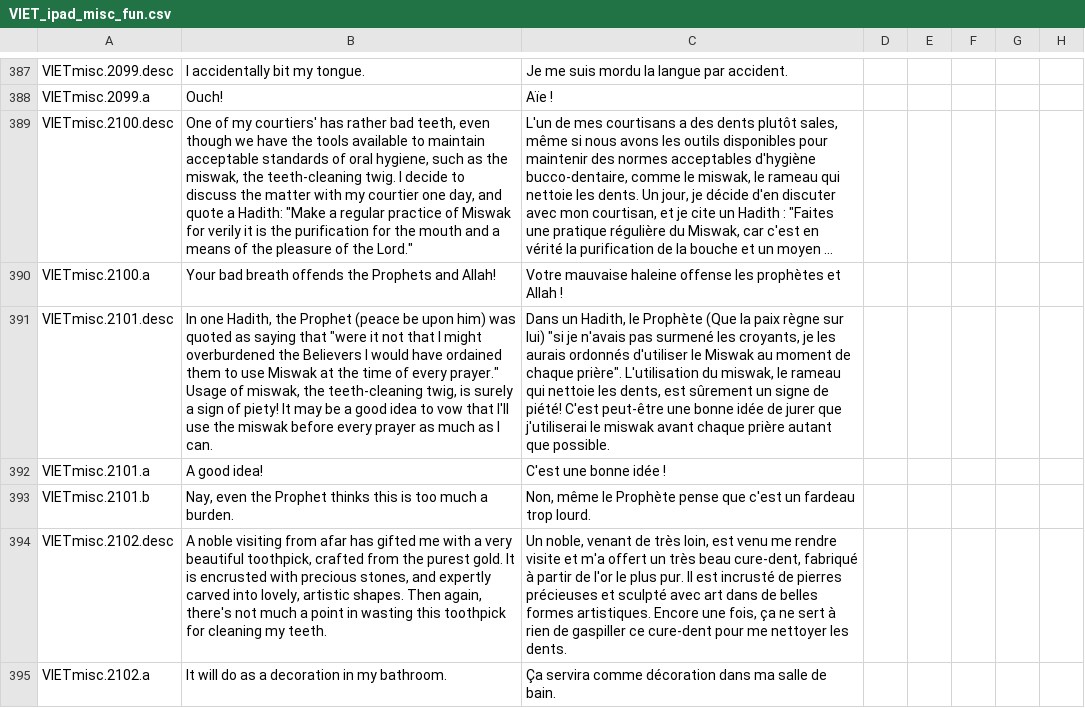
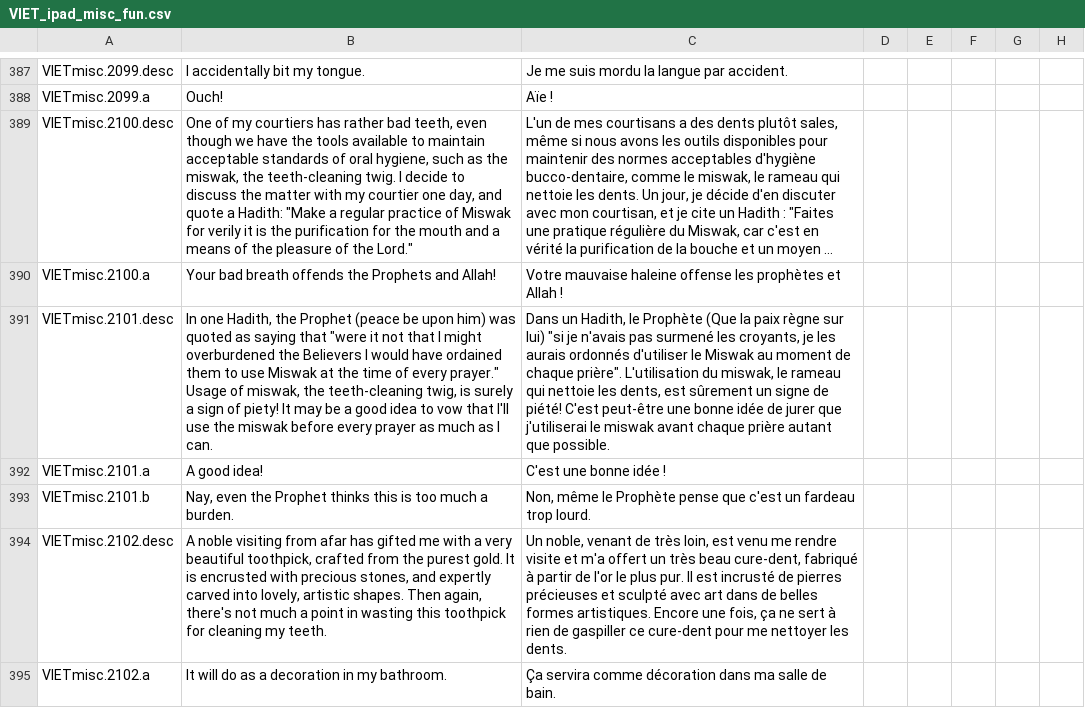
Before and after one commit to cybrxkhan/VIET-Events-Reborn, a CSV file: VIET Events/localisation/VIET_ipad_misc_fun.csv, drawn as a sheet; only a part is shown, gaps mark what is left out; long unchanged cells end in …; the diff names each change by its address in the sheet, - before the commit and + after, or states it on an @@ line.

```diff
--- a/VIET Events/localisation/VIET_ipad_misc_fun.csv
+++ b/VIET Events/localisation/VIET_ipad_misc_fun.csv
-B389: …of my courtiers' has rather…
+B389: …of my courtiers has rather…
```
Also changed, not shown: VIET Events/localisation/VIET_modifiers_2.csv, 11 other files.
